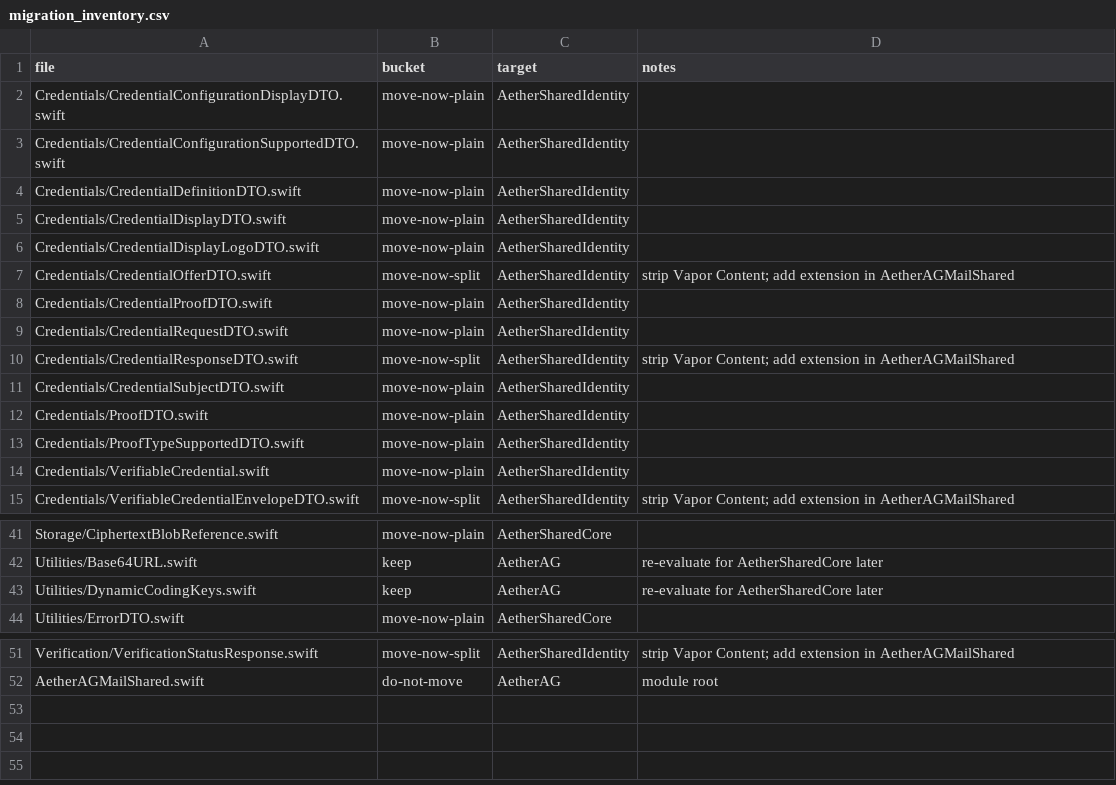
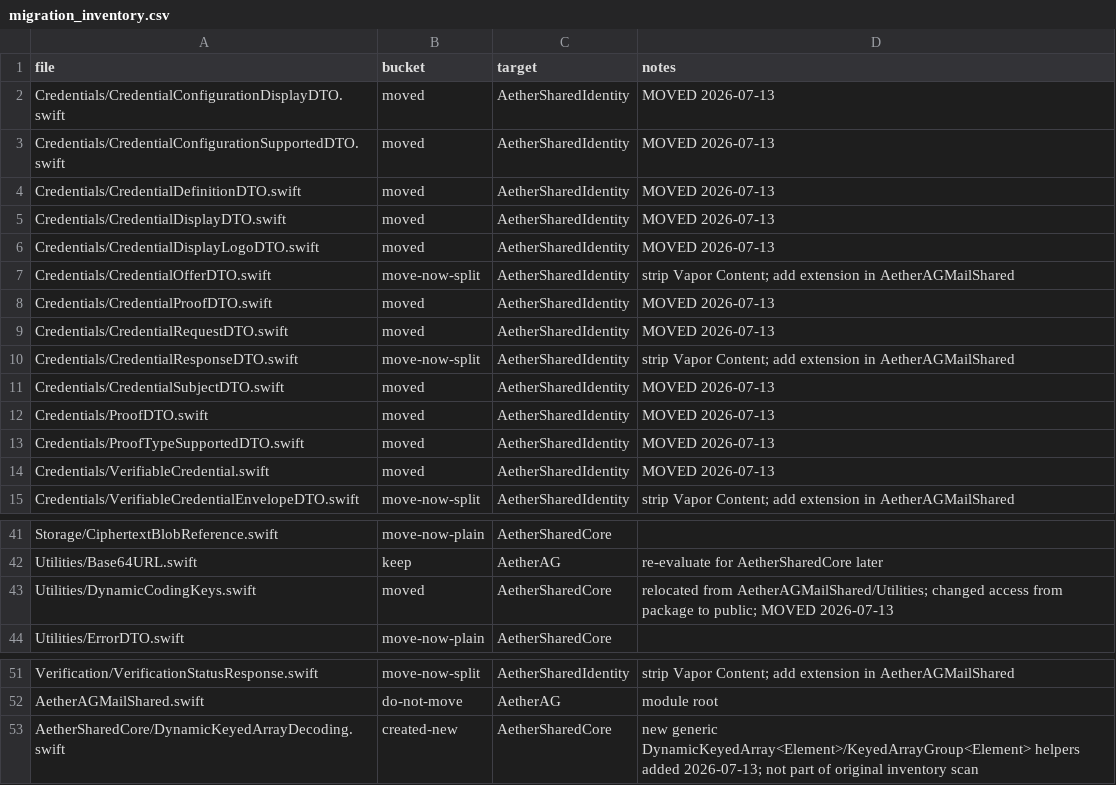
Before and after one commit to 13Ophiuchus/AetherAG-mono, a CSV file: migration_inventory.csv, drawn as a sheet; only a part is shown, gaps mark what is left out.

Commit message:
docs: mark Phase 5.1-5.3 complete, log DynamicCodingKeys/DynamicKeyedArray discovery in milestones + inventory

```diff
--- a/migration_inventory.csv
+++ b/migration_inventory.csv
@@ -1,15 +1,15 @@
 file,bucket,target,notes
-Credentials/CredentialConfigurationDisplayDTO.swift,move-now-plain,AetherSharedIdentity,
-Credentials/CredentialConfigurationSupportedDTO.swift,move-now-plain,AetherSharedIdentity,
-Credentials/CredentialDefinitionDTO.swift,move-now-plain,AetherSharedIdentity,
-Credentials/CredentialDisplayDTO.swift,move-now-plain,AetherSharedIdentity,
-Credentials/CredentialDisplayLogoDTO.swift,move-now-plain,AetherSharedIdentity,
+Credentials/CredentialConfigurationDisplayDTO.swift,moved,AetherSharedIdentity,MOVED 2026-07-13
+Credentials/CredentialConfigurationSupportedDTO.swift,moved,AetherSharedIdentity,MOVED 2026-07-13
+Credentials/CredentialDefinitionDTO.swift,moved,AetherSharedIdentity,MOVED 2026-07-13
+Credentials/CredentialDisplayDTO.swift,moved,AetherSharedIdentity,MOVED 2026-07-13
+Credentials/CredentialDisplayLogoDTO.swift,moved,AetherSharedIdentity,MOVED 2026-07-13
 Credentials/CredentialOfferDTO.swift,move-now-split,AetherSharedIdentity,strip Vapor Content; add extension in AetherAGMailShared
-Credentials/CredentialProofDTO.swift,move-now-plain,AetherSharedIdentity,
-Credentials/CredentialRequestDTO.swift,move-now-plain,AetherSharedIdentity,
+Credentials/CredentialProofDTO.swift,moved,AetherSharedIdentity,MOVED 2026-07-13
+Credentials/CredentialRequestDTO.swift,moved,AetherSharedIdentity,MOVED 2026-07-13
 Credentials/CredentialResponseDTO.swift,move-now-split,AetherSharedIdentity,strip Vapor Content; add extension in AetherAGMailShared
-Credentials/CredentialSubjectDTO.swift,move-now-plain,AetherSharedIdentity,
-Credentials/ProofDTO.swift,move-now-plain,AetherSharedIdentity,
-Credentials/ProofTypeSupportedDTO.swift,move-now-plain,AetherSharedIdentity,
-Credentials/VerifiableCredential.swift,move-now-plain,AetherSharedIdentity,
+Credentials/CredentialSubjectDTO.swift,moved,AetherSharedIdentity,MOVED 2026-07-13
+Credentials/ProofDTO.swift,moved,AetherSharedIdentity,MOVED 2026-07-13
+Credentials/ProofTypeSupportedDTO.swift,moved,AetherSharedIdentity,MOVED 2026-07-13
+Credentials/VerifiableCredential.swift,moved,AetherSharedIdentity,MOVED 2026-07-13
 Credentials/VerifiableCredentialEnvelopeDTO.swift,move-now-split,AetherSharedIdentity,strip Vapor Content; add extension in AetherAGMailShared
@@ -42,3 +42,3 @@ Storage/CiphertextBlobReference.swift,move-now-plain,AetherSharedCore,
 Utilities/Base64URL.swift,keep,AetherAG,re-evaluate for AetherSharedCore later
-Utilities/DynamicCodingKeys.swift,keep,AetherAG,re-evaluate for AetherSharedCore later
+Utilities/DynamicCodingKeys.swift,moved,AetherSharedCore,relocated from AetherAGMailShared/Utilities; changed access from package to public; MOVED 2026-07-13
 Utilities/ErrorDTO.swift,move-now-plain,AetherSharedCore,
@@ -52 +52,2 @@ Verification/VerificationStatusResponse.swift,move-now-split,AetherSharedIdentit
 AetherAGMailShared.swift,do-not-move,AetherAG,module root
+AetherSharedCore/DynamicKeyedArrayDecoding.swift,created-new,AetherSharedCore,new generic DynamicKeyedArray<Element>/KeyedArrayGroup<Element> helpers added 2026-07-13; not part of original inventory scan
```
Also changed, not shown: 1 other file.
